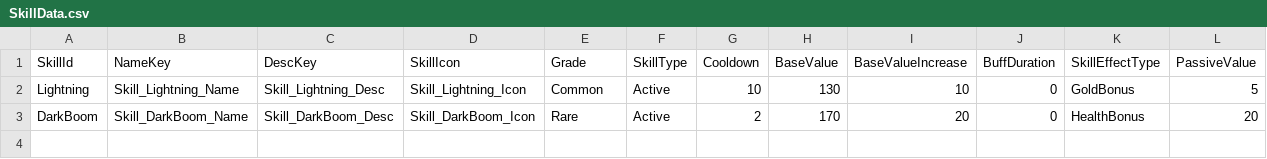
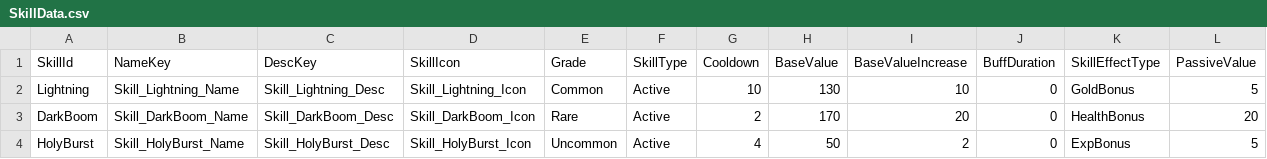
Before and after one commit to HundredBong/Project_I, a CSV file: Assets/Resources/CSV/SkillData.csv, drawn as a sheet; only a part is shown; rows hold the shown columns only; the diff names each change by its address in the sheet, - before the commit and + after, or states it on an @@ line.

```diff
--- a/Assets/Resources/CSV/SkillData.csv
+++ b/Assets/Resources/CSV/SkillData.csv
+row 4: HolyBurst | Skill_HolyBurst_Name | Skill_HolyBurst_Desc | Skill_HolyBurst_Icon | Uncommon | Active | 4 | 50 | 2 | 0 | ExpBonus | 5
```
Also changed, not shown: Assets/Resources/CSV/LocalizedTextData.csv, 26 other files.
